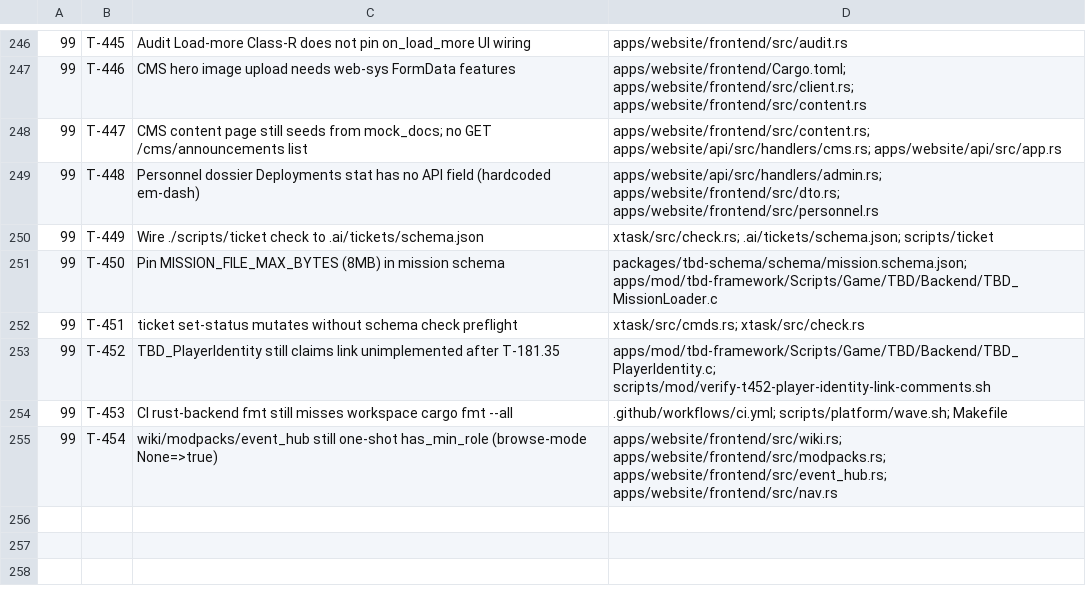
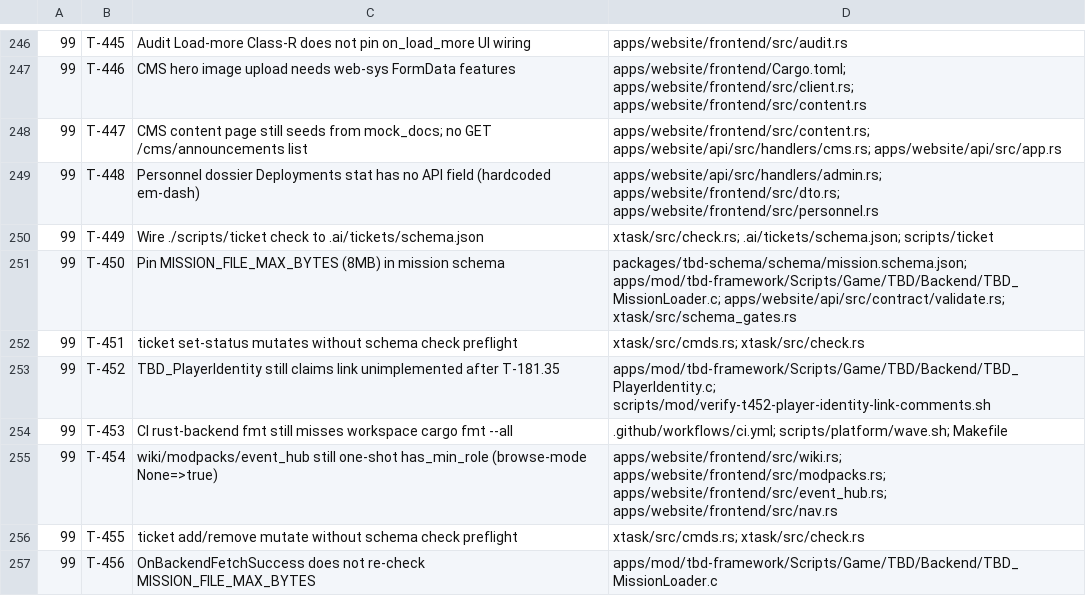
Before and after one commit to darkforce09/TBD-reforger, a TSV file: docs/platform/wave_plan.tsv, drawn as a sheet; only a part is shown, gaps mark what is left out.

Commit message:
wave 20 close: ship T-450/451/453; file T-455–456 deferred
Cold gate PASS (base 07375eea). Adversarial: no BLOCKER/MAJOR.
Owns widen T-450 (validate.rs + schema_gates). Deferred: T-455
ticket add/remove ungated; T-456 REST fetch size re-check.

Co-Authored-By: Grok <noreply@x.ai>

```diff
--- a/docs/platform/wave_plan.tsv
+++ b/docs/platform/wave_plan.tsv
@@ -250,3 +250,3 @@
 99	T-449	Wire ./scripts/ticket check to .ai/tickets/schema.json	xtask/src/check.rs; .ai/tickets/schema.json; scripts/ticket
-99	T-450	Pin MISSION_FILE_MAX_BYTES (8MB) in mission schema	packages/tbd-schema/schema/mission.schema.json; apps/mod/tbd-framework/Scripts/Game/TBD/Backend/TBD_MissionLoader.c
+99	T-450	Pin MISSION_FILE_MAX_BYTES (8MB) in mission schema	packages/tbd-schema/schema/mission.schema.json; apps/mod/tbd-framework/Scripts/Game/TBD/Backend/TBD_MissionLoader.c; apps/website/api/src/contract/validate.rs; xtask/src/schema_gates.rs
 99	T-451	ticket set-status mutates without schema check preflight	xtask/src/cmds.rs; xtask/src/check.rs
@@ -255 +255,3 @@
 99	T-454	wiki/modpacks/event_hub still one-shot has_min_role (browse-mode None=>true)	apps/website/frontend/src/wiki.rs; apps/website/frontend/src/modpacks.rs; apps/website/frontend/src/event_hub.rs; apps/website/frontend/src/nav.rs
+99	T-455	ticket add/remove mutate without schema check preflight	xtask/src/cmds.rs; xtask/src/check.rs
+99	T-456	OnBackendFetchSuccess does not re-check MISSION_FILE_MAX_BYTES	apps/mod/tbd-framework/Scripts/Game/TBD/Backend/TBD_MissionLoader.c
```
Also changed, not shown: 6 other files.
